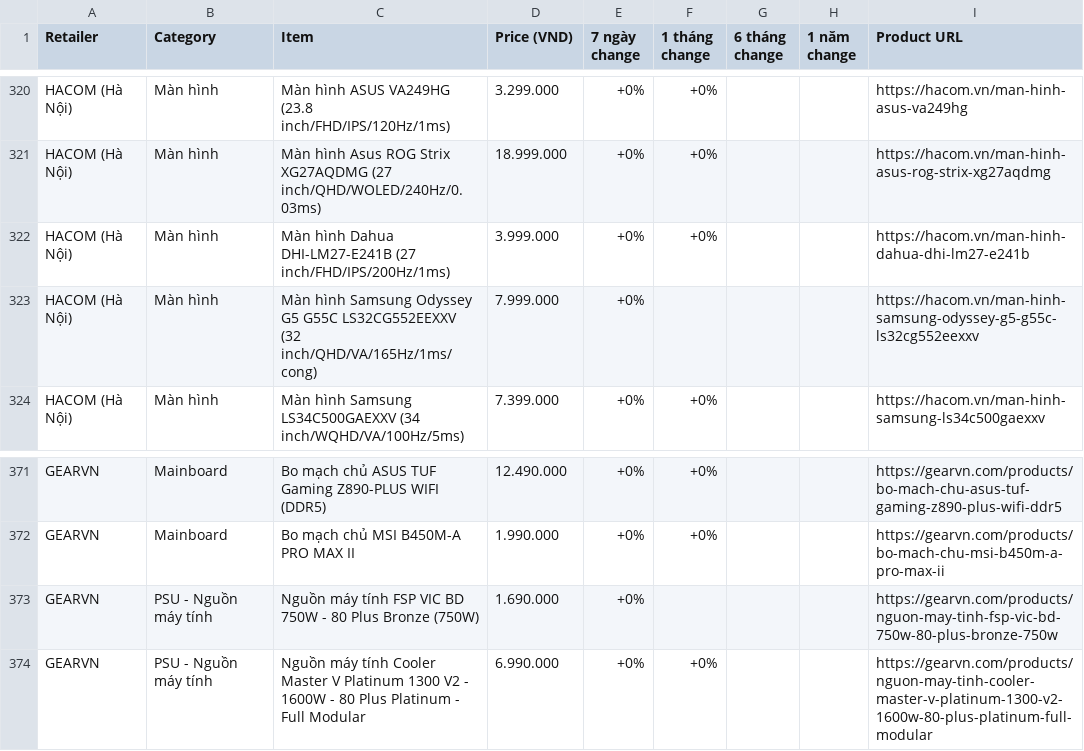
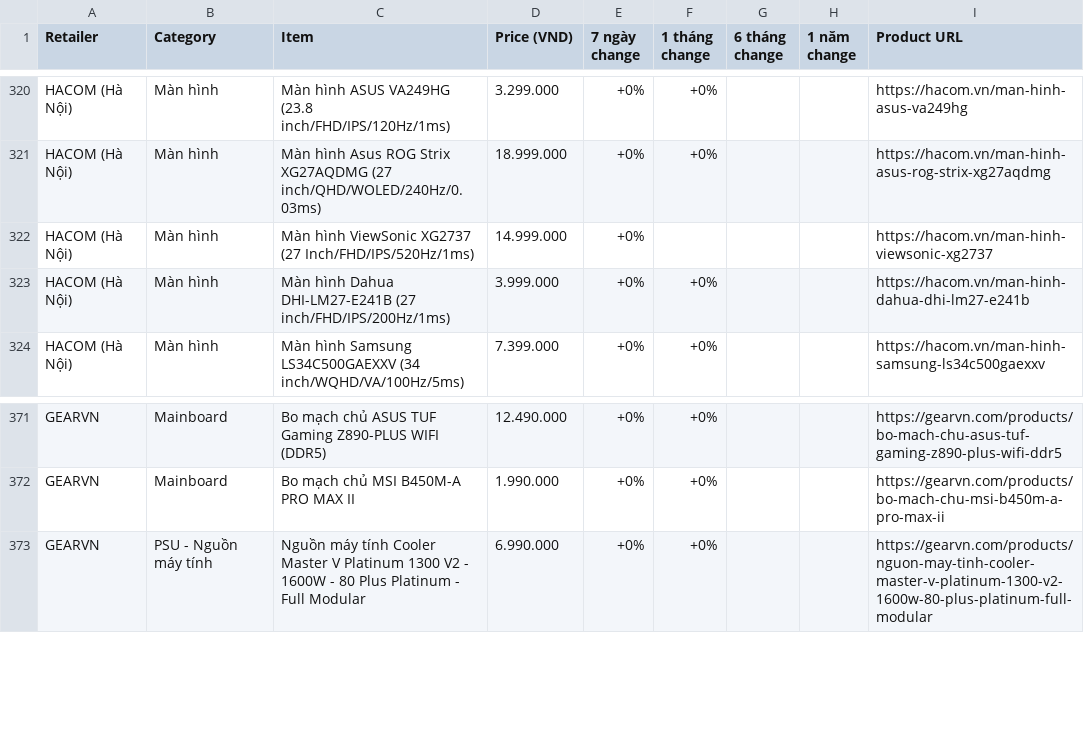
Before and after one commit to tuongphantrue/tech-price-mailer, a CSV file: docs/price_history_latest.csv, drawn as a sheet; only a part is shown, gaps mark what is left out; removed rows and columns are numbered as before the commit, all else as after; the diff names each change by its address in the sheet, - before the commit and + after, or states it on an @@ line.

```diff
--- a/docs/price_history_latest.csv
+++ b/docs/price_history_latest.csv
+row 322: HACOM (Hà Nội) | Màn hình | Màn hình ViewSonic XG2737 (27 Inch/FHD/IPS/520Hz/1ms) | 14.999.000 | +0% |  |  |  | https://hacom.vn/man-hinh-viewsonic-xg2737
-row 323: HACOM (Hà Nội) | Màn hình | Màn hình Samsung Odyssey G5 G55C LS32CG552EEXXV (32 inch/QHD/VA/165Hz/1ms/cong) | 7.999.000 | +0% |  |  |  | https://hacom.vn/man-hinh-samsung-odyssey-g5-g55c-ls32cg552eexxv
-row 373: GEARVN | PSU - Nguồn máy tính | Nguồn máy tính FSP VIC BD 750W - 80 Plus Bronze (750W) | 1.690.000 | +0% |  |  |  | https://gearvn.com/products/nguon-may-tinh-fsp-vic-bd-750w-80-plus-bronze-750w
```
